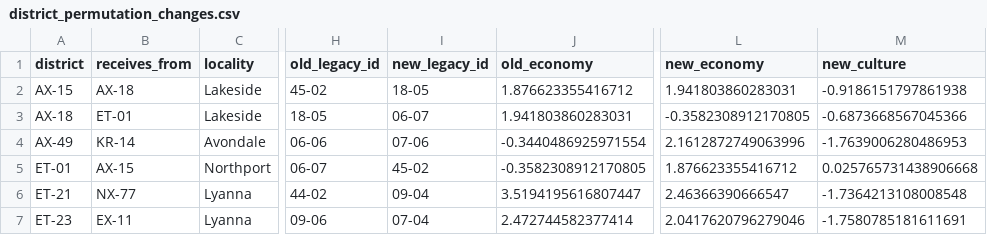
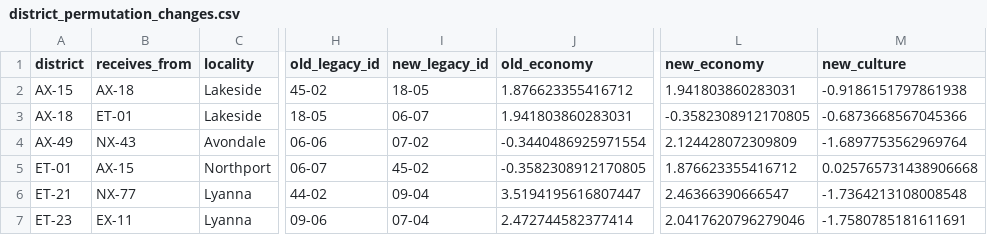
Before and after one commit to lenno15697/Wizlandia-Elections, a CSV file: district_permutation_changes.csv, drawn as a sheet; only a part is shown, gaps mark what is left out; the diff covers the shown part only; the diff names each change by its address in the sheet, - before the commit and + after, or states it on an @@ line.

```diff
--- a/district_permutation_changes.csv
+++ b/district_permutation_changes.csv
-B4 (receives_from): KR-14
+B4 (receives_from): NX-43
-I4 (new_legacy_id): 07-06
+I4 (new_legacy_id): 07-02
-L4 (new_economy): 2.1612872749063996
+L4 (new_economy): 2.124428072309809
-M4 (new_culture): -1.7639006280486953
+M4 (new_culture): -1.6897753562969764
```
Also changed, not shown: 7 added rows elsewhere in this file, district_register.csv, 33 other files.
